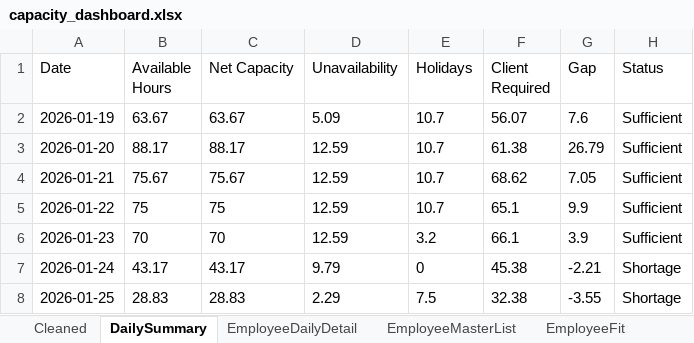
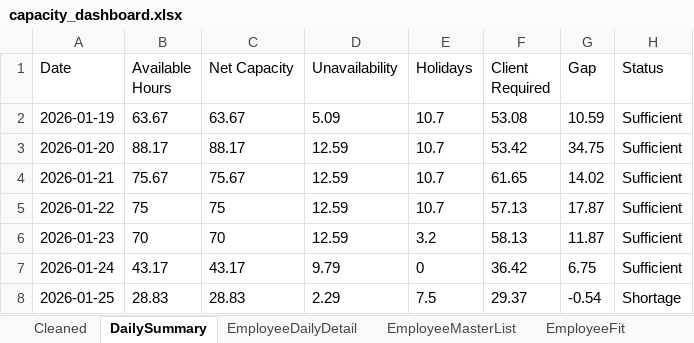
Before and after one commit to Mustansar-tech/CareCapacity, an Excel workbook: capacity_dashboard.xlsx, sheet DailySummary, drawn as a sheet; values as stored, in another font and other column widths than the file's, no borders; the diff names each change by its address in the sheet, - before the commit and + after, or states it on an @@ line.

```diff
--- a/capacity_dashboard.xlsx (sheet DailySummary)
+++ b/capacity_dashboard.xlsx (sheet DailySummary)
-F2 (Client Required): 56.07
+F2 (Client Required): 53.08
-G2 (Gap): 7.6
+G2 (Gap): 10.59
-F3 (Client Required): 61.38
+F3 (Client Required): 53.42
-G3 (Gap): 26.79
+G3 (Gap): 34.75
-F4 (Client Required): 68.62
+F4 (Client Required): 61.65
-G4 (Gap): 7.05
+G4 (Gap): 14.02
-F5 (Client Required): 65.1
+F5 (Client Required): 57.13
-G5 (Gap): 9.9
+G5 (Gap): 17.87
-F6 (Client Required): 66.1
+F6 (Client Required): 58.13
-G6 (Gap): 3.9
+G6 (Gap): 11.87
-F7 (Client Required): 45.38
+F7 (Client Required): 36.42
-G7 (Gap): -2.21
+G7 (Gap): 6.75
-H7 (Status): Shortage
+H7 (Status): Sufficient
-F8 (Client Required): 32.38
+F8 (Client Required): 29.37
-G8 (Gap): -3.55
+G8 (Gap): -0.54
```
